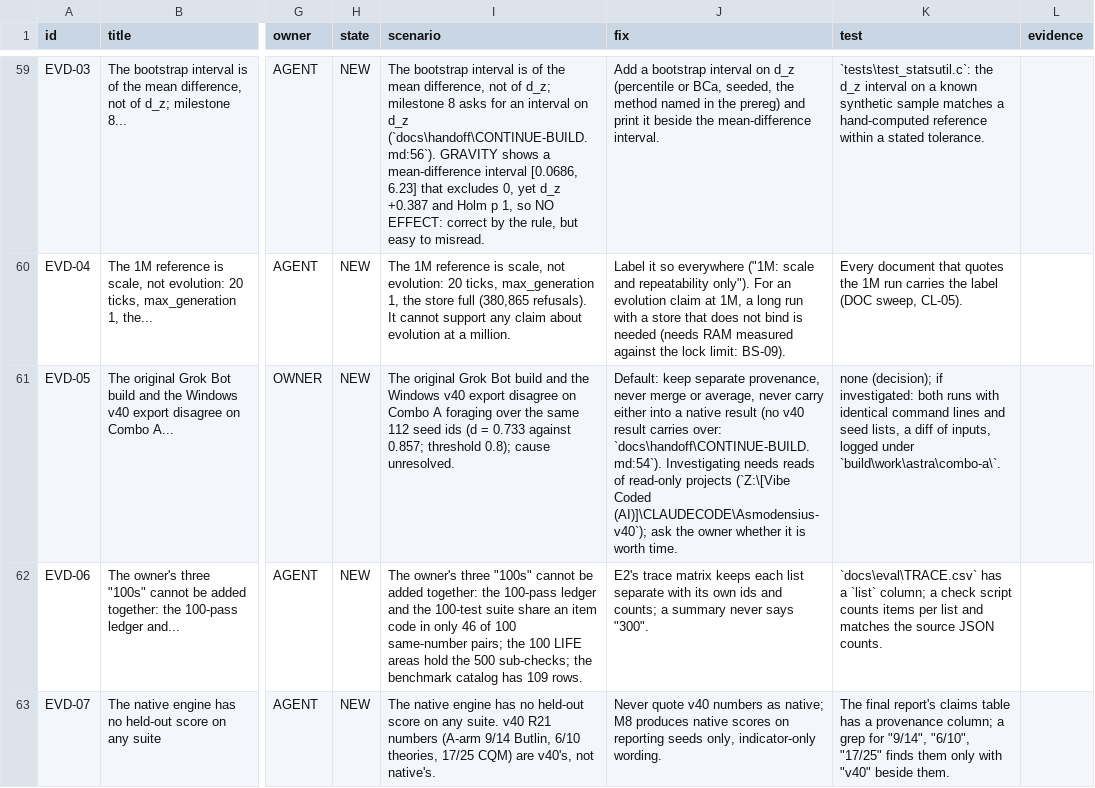
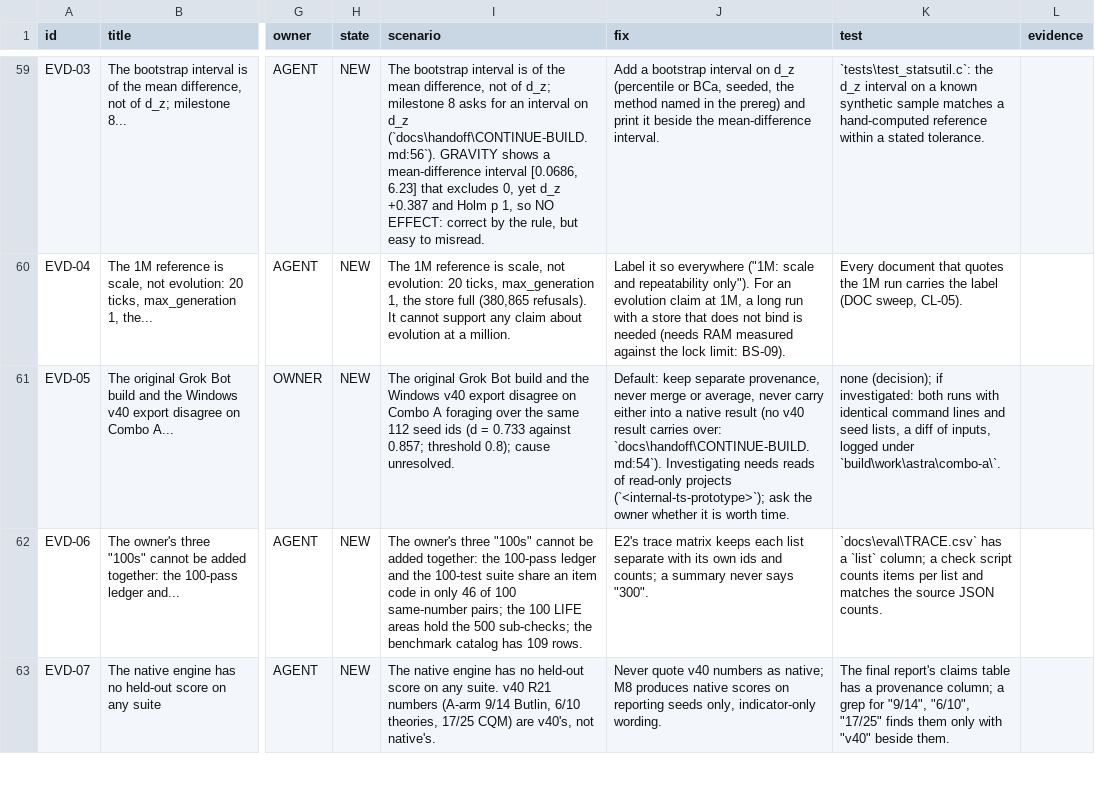
Before and after one commit to 0thernes/asmodensius-native, a CSV file: docs/eval/ISSUES.csv, drawn as a sheet; only a part is shown, gaps mark what is left out; the diff names each change by its address in the sheet, - before the commit and + after, or states it on an @@ line.

Commit message:
security(privacy): redact internal workspace identifiers and refresh manifests and timestamps

```diff
--- a/docs/eval/ISSUES.csv
+++ b/docs/eval/ISSUES.csv
-J61 (fix): …read-only projects (`Z:\[Vibe Coded (AI)]\CLAUDECODE\Asmodensius-v40`); ask the…
+J61 (fix): …read-only projects (`<internal-ts-prototype>`); ask the…
```
Also changed, not shown: 25 other files.
